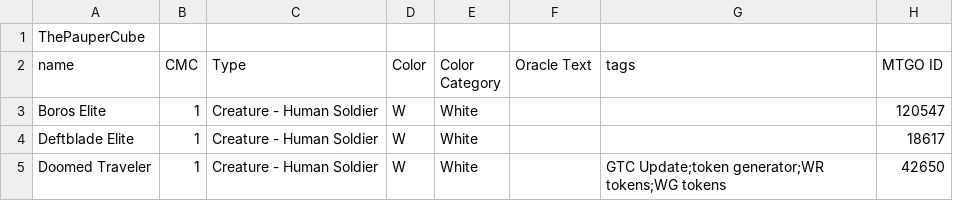
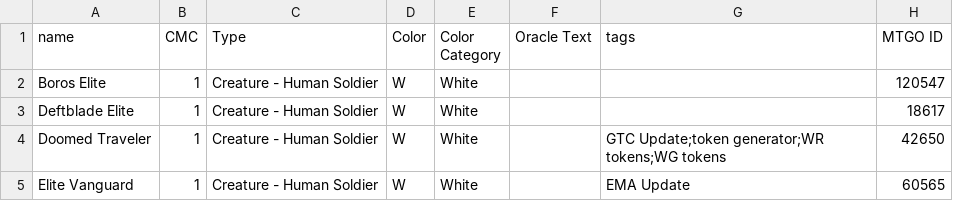
Before and after one commit to vanonselenp/Learning, a CSV file: magic/jumpstart/ThePauperCube.csv, drawn as a sheet; only a part is shown; the shorter side is filled out with more unchanged rows; the diff names each change by its address in the sheet, - before the commit and + after, or states it on an @@ line.

```diff
--- a/magic/jumpstart/ThePauperCube.csv
+++ b/magic/jumpstart/ThePauperCube.csv
-row 1: ThePauperCube
```
Also changed, not shown: 7 other files.
